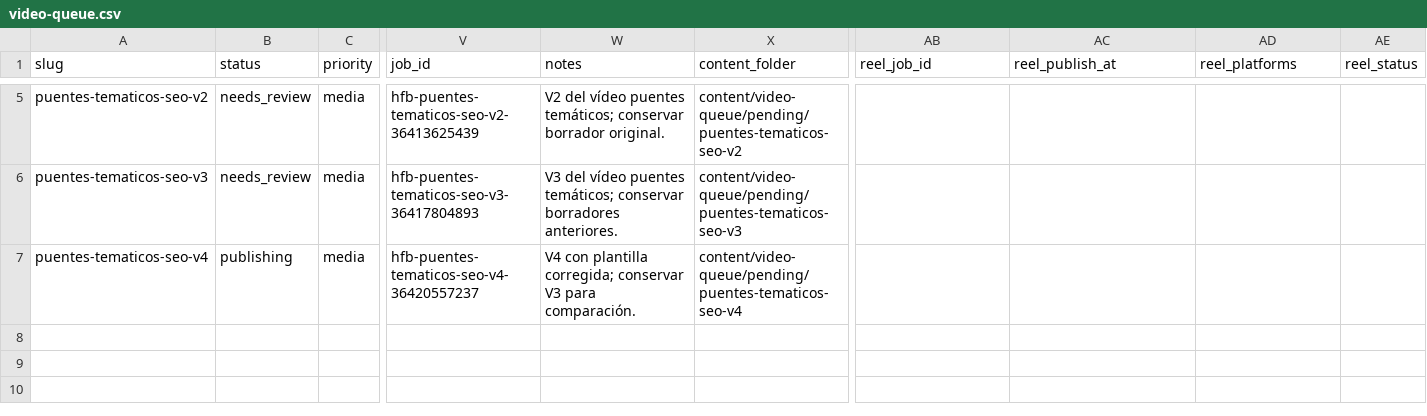
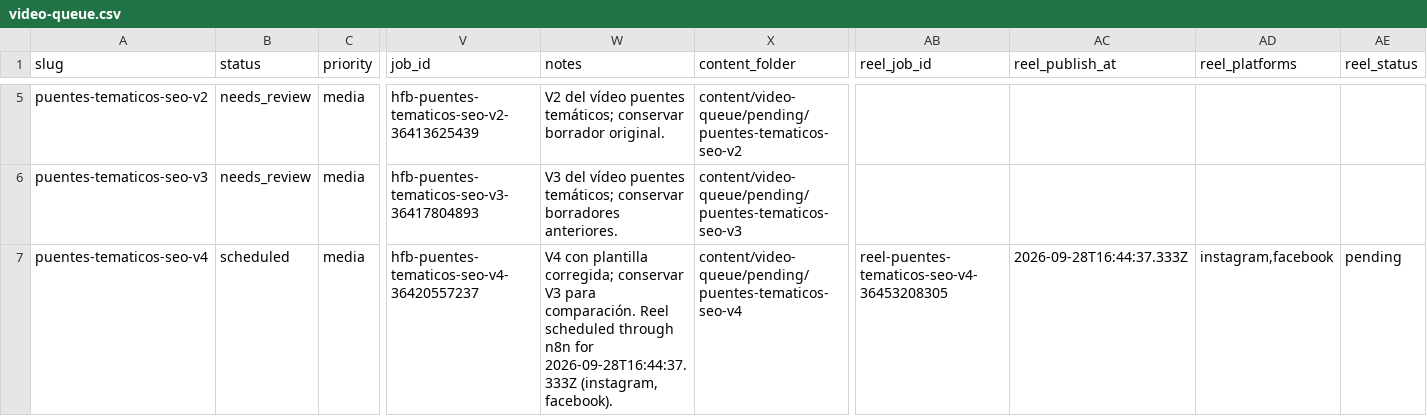
Before and after one commit to specialcowboy69/hypervideo, a CSV file: content/video-queue/video-queue.csv, drawn as a sheet; only a part is shown, gaps mark what is left out; the diff names each change by its address in the sheet, - before the commit and + after, or states it on an @@ line.

```diff
--- a/content/video-queue/video-queue.csv
+++ b/content/video-queue/video-queue.csv
-B7 (status): publishing
+B7 (status): scheduled
-W7 (notes): …para comparación.
+W7 (notes): …para comparación. Reel scheduled through n8n for 2026-09-28T16:44:37.333Z (instagram, facebook).
-AB7 (reel_job_id): (empty)
+AB7 (reel_job_id): reel-puentes-tematicos-seo-v4-36453208305
-AC7 (reel_publish_at): (empty)
+AC7 (reel_publish_at): 2026-09-28T16:44:37.333Z
-AD7 (reel_platforms): (empty)
+AD7 (reel_platforms): instagram,facebook
-AE7 (reel_status): (empty)
+AE7 (reel_status): pending
```
Also changed, not shown: 1 other file.
